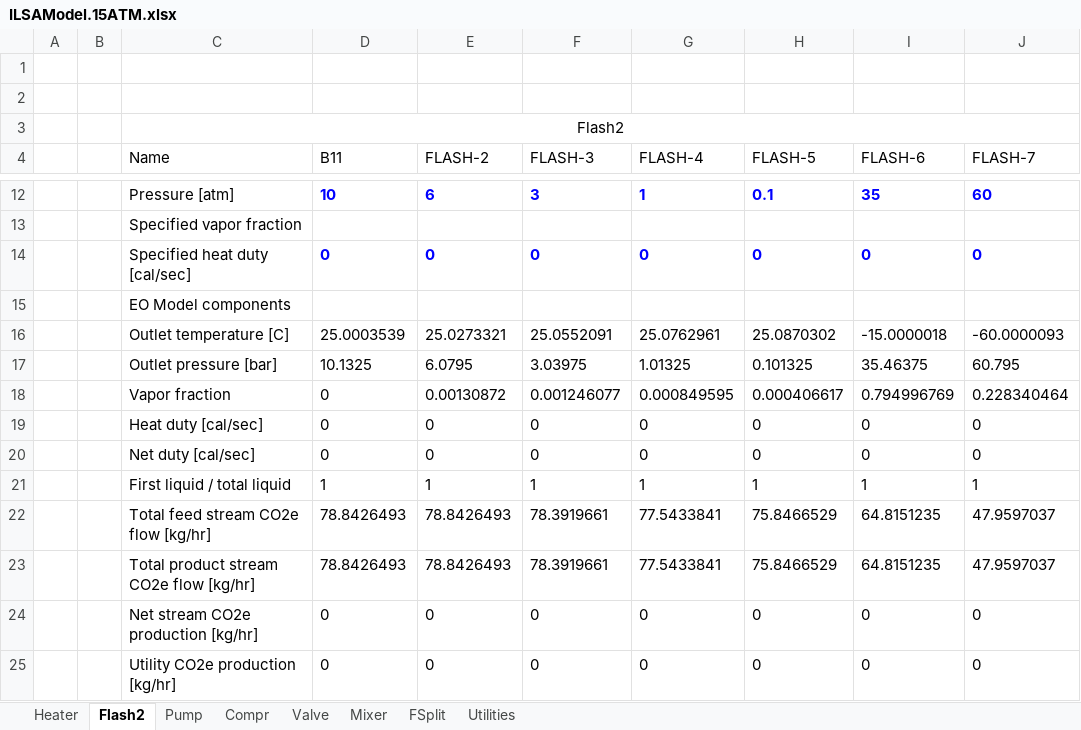
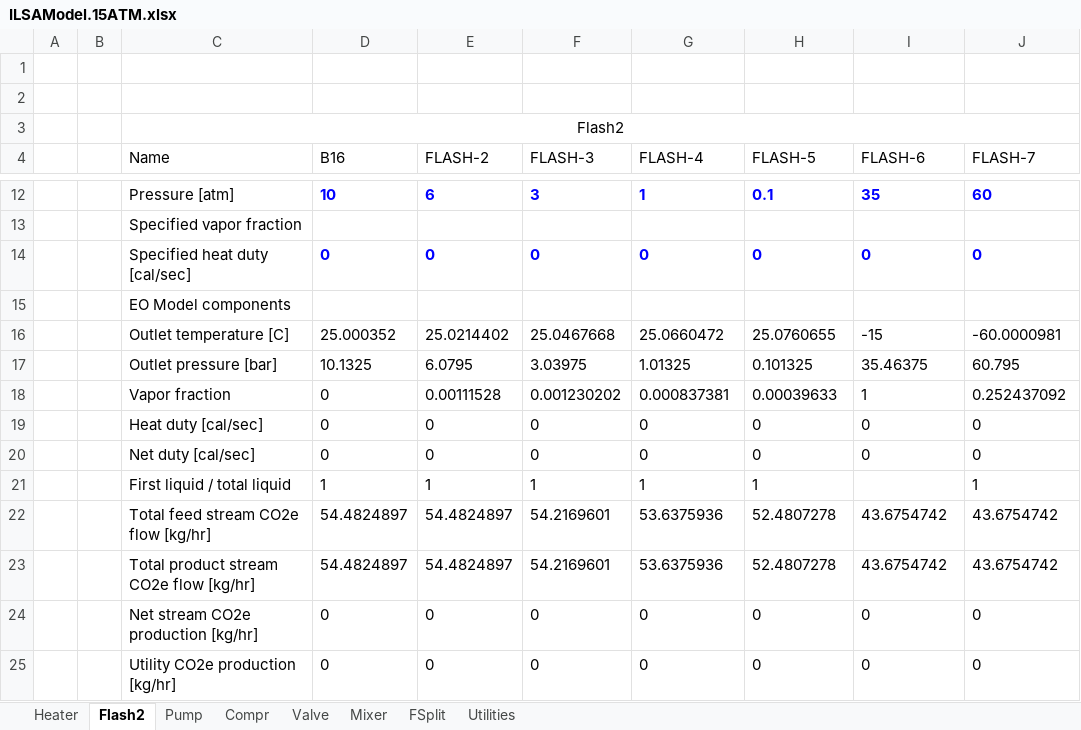
Before and after one commit to abjean-ISU/BulkGastoAtomizedLiquidForDAC_2026, an Excel workbook: IL_Aspen/IL_MCDAFiles/Absorption Pressure/ILSAModel.15ATM.xlsx, sheet Flash2, drawn as a sheet; only a part is shown, gaps mark what is left out; values as stored, in another font and other column widths than the file's, no borders; the diff names each change by its address in the sheet, - before the commit and + after, or states it on an @@ line.

```diff
--- a/IL_Aspen/IL_MCDAFiles/Absorption Pressure/ILSAModel.15ATM.xlsx (sheet Flash2)
+++ b/IL_Aspen/IL_MCDAFiles/Absorption Pressure/ILSAModel.15ATM.xlsx (sheet Flash2)
-D4: B11
+D4: B16
-D16 (B16): 25.0003539
+D16 (B16): 25.000352
-E16 (FLASH-2): 25.0273321
+E16 (FLASH-2): 25.0214402
-F16 (FLASH-3): 25.0552091
+F16 (FLASH-3): 25.0467668
-G16 (FLASH-4): 25.0762961
+G16 (FLASH-4): 25.0660472
-H16 (FLASH-5): 25.0870302
+H16 (FLASH-5): 25.0760655
-I16 (FLASH-6): -15.0000018
+I16 (FLASH-6): -15
-J16 (FLASH-7): -60.0000093
+J16 (FLASH-7): -60.0000981
-E18 (FLASH-2): 0.00130872
+E18 (FLASH-2): 0.00111528
-F18 (FLASH-3): 0.001246077
+F18 (FLASH-3): 0.001230202
-G18 (FLASH-4): 0.000849595
+G18 (FLASH-4): 0.000837381
-H18 (FLASH-5): 0.000406617
+H18 (FLASH-5): 0.00039633
-I18 (FLASH-6): 0.794996769
+I18 (FLASH-6): 1
-J18 (FLASH-7): 0.228340464
+J18 (FLASH-7): 0.252437092
-I21 (FLASH-6): 1
+I21 (FLASH-6): (empty)
-D22:D23 (B16): 78.8426493
+D22:D23 (B16): 54.4824897
-E22:E23 (FLASH-2): 78.8426493
+E22:E23 (FLASH-2): 54.4824897
-F22:F23 (FLASH-3): 78.3919661
+F22:F23 (FLASH-3): 54.2169601
-G22:G23 (FLASH-4): 77.5433841
+G22:G23 (FLASH-4): 53.6375936
-H22:H23 (FLASH-5): 75.8466529
+H22:H23 (FLASH-5): 52.4807278
-I22:I23 (FLASH-6): 64.8151235
+I22:I23 (FLASH-6): 43.6754742
-J22:J23 (FLASH-7): 47.9597037
+J22:J23 (FLASH-7): 43.6754742
```
Also changed, not shown: sheet Compr, sheet Pump, sheet Heater, sheet Valve, sheet Utilities, sheet Mixer, 1 more sheet, IL_Aspen/IL_MCDAFiles/Absorber Temp/ILSAStreams.21C.xlsx, IL_Aspen/IL_MCDAFiles/Absorption Pressure/ILSAStreams.15ATM.xlsx, 45 other files.
